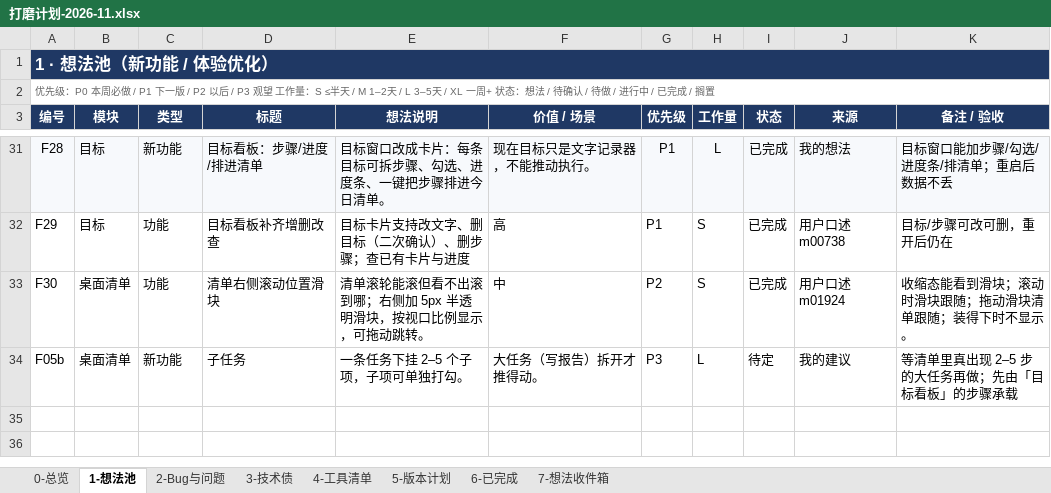
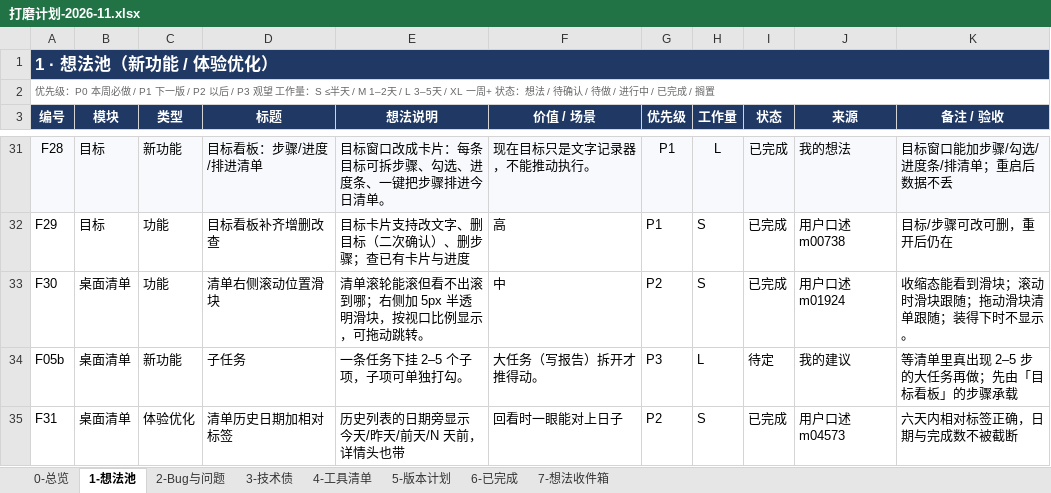
Before and after one commit to fahsq72lan/dsh-guide-tutor, an Excel workbook: planning/打磨计划-2026-11.xlsx, sheet 1-想法池, drawn as a sheet; only a part is shown, gaps mark what is left out; values as stored, in another font and other column widths than the file's, no borders; conditional formats and table styles not drawn; the diff names each change by its address in the sheet, - before the commit and + after, or states it on an @@ line.

```diff
--- a/planning/打磨计划-2026-11.xlsx (sheet 1-想法池)
+++ b/planning/打磨计划-2026-11.xlsx (sheet 1-想法池)
+row 35: F31 | 桌面清单 | 体验优化 | 清单历史日期加相对标签 | 历史列表的日期旁显示 今天/昨天/前天/N 天前，详情头也带 | 回看时一眼能对上日子 | P2 | S | 已完成 | 用户口述 m04573 | 六天内相对标签正确，日期与完成数不被截断
```
Also changed, not shown: sheet 6-已完成, 打磨计划-2026-11.xlsx, 3 other files.
